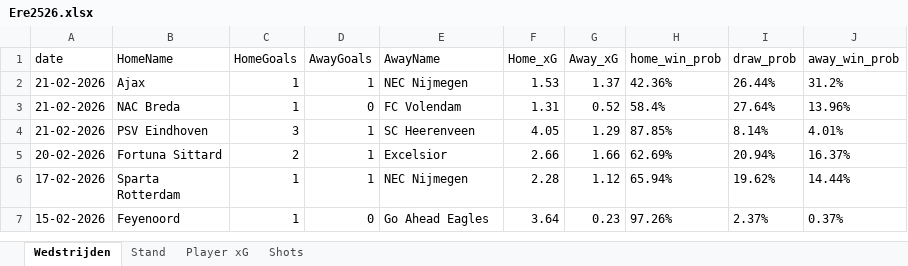
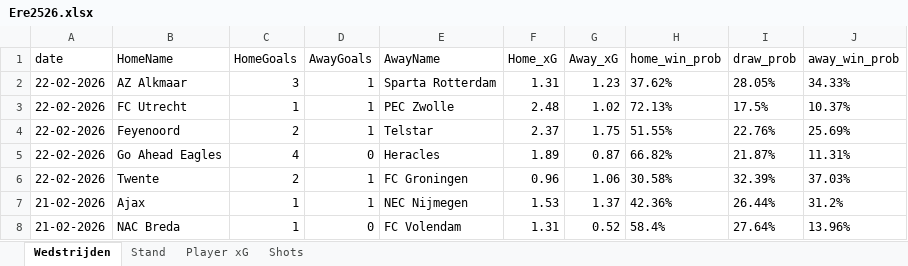
Before and after one commit to RobinKoetsier/plotrepo, an Excel workbook: data/Ere2526.xlsx, sheet Wedstrijden, drawn as a sheet; only a part is shown; the shorter side is filled out with more unchanged rows; values as stored, in another font and other column widths than the file's, no borders; the diff names each change by its address in the sheet, - before the commit and + after, or states it on an @@ line.

```diff
--- a/data/Ere2526.xlsx (sheet Wedstrijden)
+++ b/data/Ere2526.xlsx (sheet Wedstrijden)
+row 2: 22-02-2026 | AZ Alkmaar | 3 | 1 | Sparta Rotterdam | 1.31 | 1.23 | 37.62% | 28.05% | 34.33%
+row 3: 22-02-2026 | FC Utrecht | 1 | 1 | PEC Zwolle | 2.48 | 1.02 | 72.13% | 17.5% | 10.37%
+row 4: 22-02-2026 | Feyenoord | 2 | 1 | Telstar | 2.37 | 1.75 | 51.55% | 22.76% | 25.69%
+row 5: 22-02-2026 | Go Ahead Eagles | 4 | 0 | Heracles | 1.89 | 0.87 | 66.82% | 21.87% | 11.31%
+row 6: 22-02-2026 | Twente | 2 | 1 | FC Groningen | 0.96 | 1.06 | 30.58% | 32.39% | 37.03%
```
Also changed, not shown: sheet Shots, sheet Player xG, sheet Stand, data/EreCurrent.xlsx, 5 other files.
